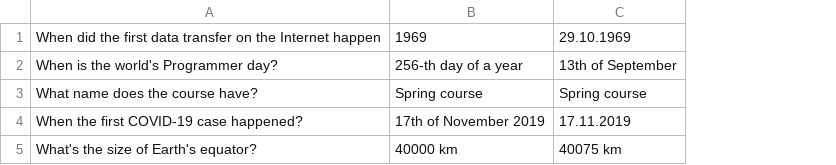
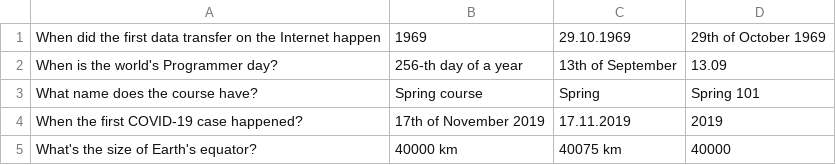
Before and after one commit to ponamorev/spring-course, a CSV file: spring01/task/src/main/resources/questions.csv, drawn as a sheet; the diff names each change by its address in the sheet, - before the commit and + after, or states it on an @@ line.

Commit message:
Task 01: Refactoring, add new answers

```diff
--- a/spring01/task/src/main/resources/questions.csv
+++ b/spring01/task/src/main/resources/questions.csv
+column D, rows 1-5: 29th of October 1969 | 13.09 | Spring 101 | 2019 | 40000
-C3: Spring course
+C3: Spring
```
Also changed, not shown: 3 other files.
